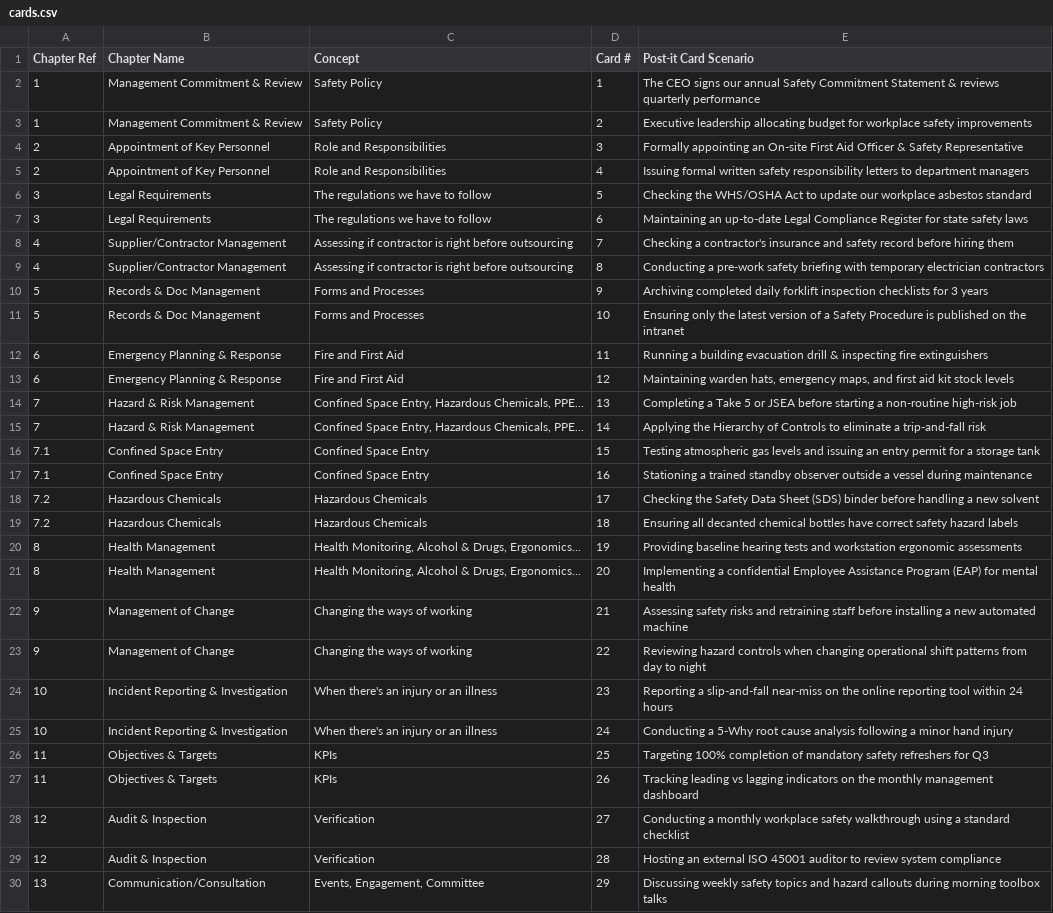
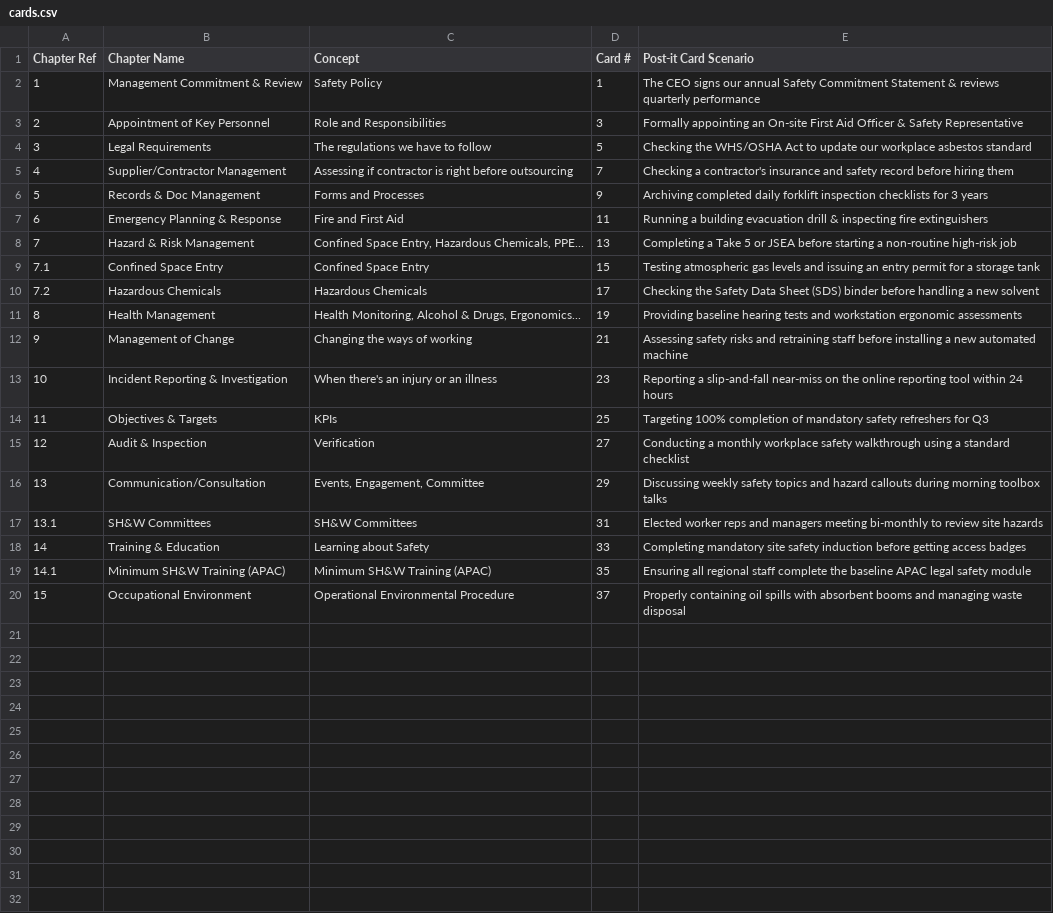
Before and after one commit to safetybox-apac/shwmatching, a CSV file: cards.csv, drawn as a sheet; only a part is shown; the shorter side is filled out with more unchanged rows; the diff covers the shown part only.

```diff
--- a/cards.csv
+++ b/cards.csv
@@ -2,29 +2,15 @@
 "1","Management Commitment & Review","Safety Policy","1","The CEO signs our annual Safety Commitment Statement & reviews quarterly performance"
-"1","Management Commitment & Review","Safety Policy","2","Executive leadership allocating budget for workplace safety improvements"
 "2","Appointment of Key Personnel","Role and Responsibilities","3","Formally appointing an On-site First Aid Officer & Safety Representative"
-"2","Appointment of Key Personnel","Role and Responsibilities","4","Issuing formal written safety responsibility letters to department managers"
 "3","Legal Requirements","The regulations we have to follow","5","Checking the WHS/OSHA Act to update our workplace asbestos standard"
-"3","Legal Requirements","The regulations we have to follow","6","Maintaining an up-to-date Legal Compliance Register for state safety laws"
 "4","Supplier/Contractor Management","Assessing if contractor is right before outsourcing","7","Checking a contractor's insurance and safety record before hiring them"
-"4","Supplier/Contractor Management","Assessing if contractor is right before outsourcing","8","Conducting a pre-work safety briefing with temporary electrician contractors"
 "5","Records & Doc Management","Forms and Processes","9","Archiving completed daily forklift inspection checklists for 3 years"
-"5","Records & Doc Management","Forms and Processes","10","Ensuring only the latest version of a Safety Procedure is published on the intranet"
 "6","Emergency Planning & Response","Fire and First Aid","11","Running a building evacuation drill & inspecting fire extinguishers"
-"6","Emergency Planning & Response","Fire and First Aid","12","Maintaining warden hats, emergency maps, and first aid kit stock levels"
 "7","Hazard & Risk Management","Confined Space Entry, Hazardous Chemicals, PPE...","13","Completing a Take 5 or JSEA before starting a non-routine high-risk job"
-"7","Hazard & Risk Management","Confined Space Entry, Hazardous Chemicals, PPE...","14","Applying the Hierarchy of Controls to eliminate a trip-and-fall risk"
 "7.1","Confined Space Entry","Confined Space Entry","15","Testing atmospheric gas levels and issuing an entry permit for a storage tank"
-"7.1","Confined Space Entry","Confined Space Entry","16","Stationing a trained standby observer outside a vessel during maintenance"
 "7.2","Hazardous Chemicals","Hazardous Chemicals","17","Checking the Safety Data Sheet (SDS) binder before handling a new solvent"
-"7.2","Hazardous Chemicals","Hazardous Chemicals","18","Ensuring all decanted chemical bottles have correct safety hazard labels"
 "8","Health Management","Health Monitoring, Alcohol & Drugs, Ergonomics...","19","Providing baseline hearing tests and workstation ergonomic assessments"
-"8","Health Management","Health Monitoring, Alcohol & Drugs, Ergonomics...","20","Implementing a confidential Employee Assistance Program (EAP) for mental health"
 "9","Management of Change","Changing the ways of working","21","Assessing safety risks and retraining staff before installing a new automated machine"
-"9","Management of Change","Changing the ways of working","22","Reviewing hazard controls when changing operational shift patterns from day to night"
 "10","Incident Reporting & Investigation","When there's an injury or an illness","23","Reporting a slip-and-fall near-miss on the online reporting tool within 24 hours"
-"10","Incident Reporting & Investigation","When there's an injury or an illness","24","Conducting a 5-Why root cause analysis following a minor hand injury"
 "11","Objectives & Targets","KPIs","25","Targeting 100% completion of mandatory safety refreshers for Q3"
-"11","Objectives & Targets","KPIs","26","Tracking leading vs lagging indicators on the monthly management dashboard"
 "12","Audit & Inspection","Verification","27","Conducting a monthly workplace safety walkthrough using a standard checklist"
-"12","Audit & Inspection","Verification","28","Hosting an external ISO 45001 auditor to review system compliance"
 "13","Communication/Consultation","Events, Engagement, Committee","29","Discussing weekly safety topics and hazard callouts during morning toolbox talks"
```
Also changed, not shown: 8 removed rows elsewhere in this file, 6 other files.
